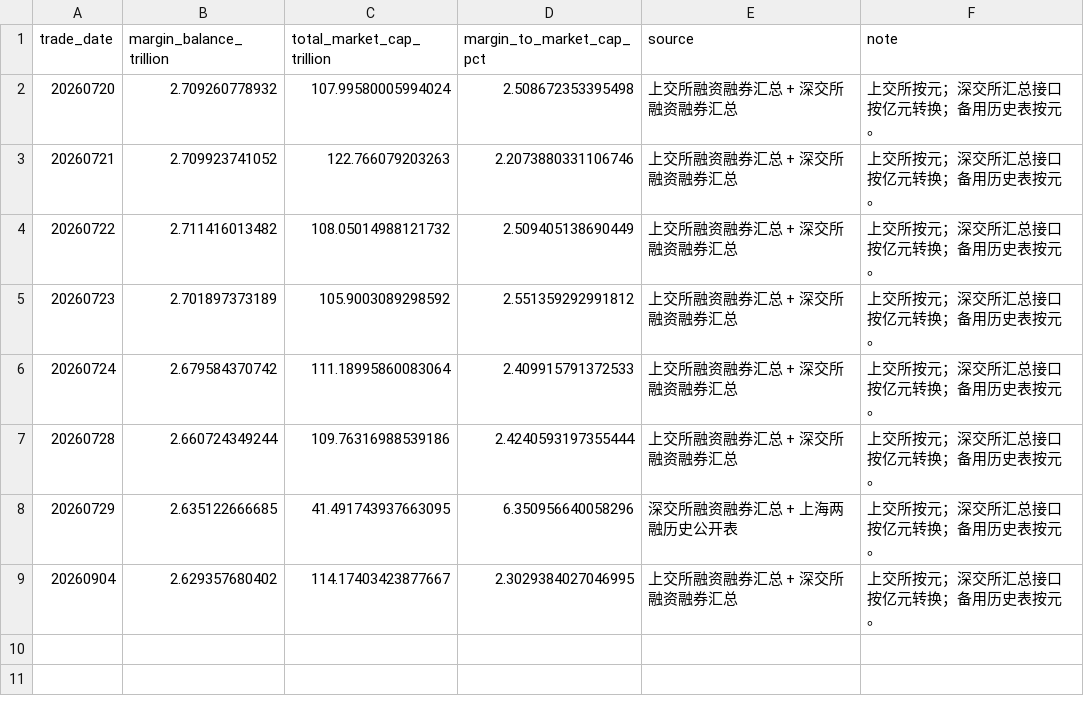
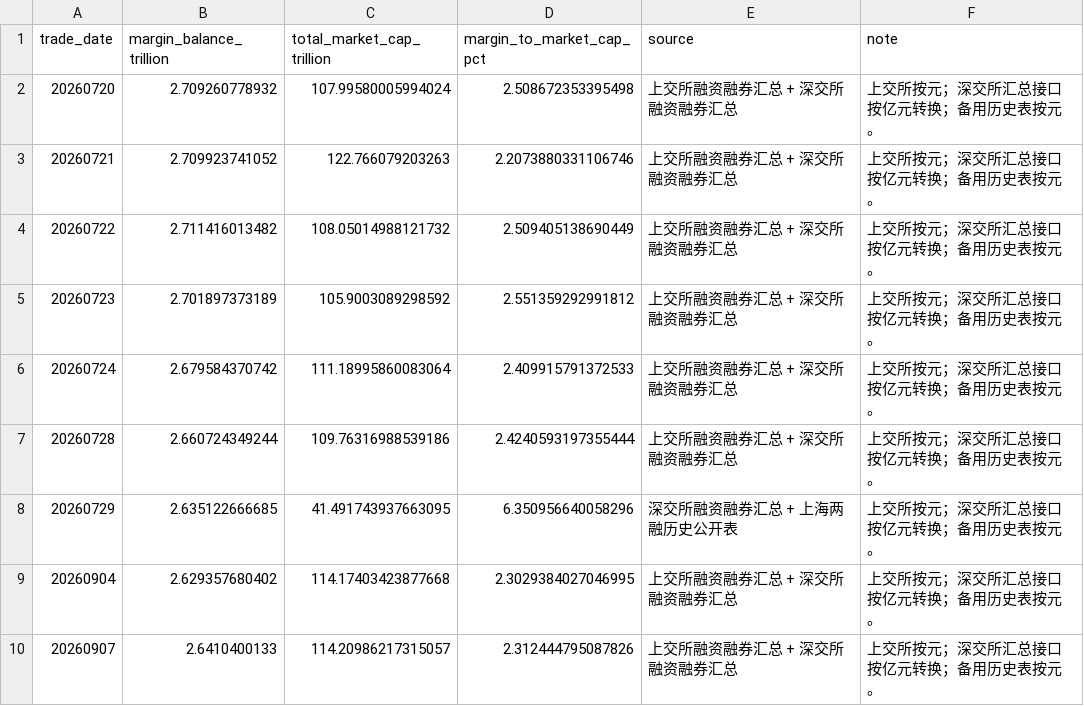
Before and after one commit to littlepeachh/macroscope-dashboard-v7, a CSV file: data/leverage.csv, drawn as a sheet.

```diff
--- a/data/leverage.csv
+++ b/data/leverage.csv
@@ -8,2 +8,3 @@
 20260729,2.635122666685,41.491743937663095,6.350956640058296,深交所融资融券汇总 + 上海两融历史公开表,上交所按元；深交所汇总接口按亿元转换；备用历史表按元。
-20260904,2.629357680402,114.17403423877667,2.3029384027046995,上交所融资融券汇总 + 深交所融资融券汇总,上交所按元；深交所汇总接口按亿元转换；备用历史表按元。
+20260904,2.629357680402,114.17403423877668,2.3029384027046995,上交所融资融券汇总 + 深交所融资融券汇总,上交所按元；深交所汇总接口按亿元转换；备用历史表按元。
+20260907,2.6410400133,114.20986217315057,2.312444795087826,上交所融资融券汇总 + 深交所融资融券汇总,上交所按元；深交所汇总接口按亿元转换；备用历史表按元。
```
Also changed, not shown: data/breadth.csv, data/crowding.csv, 6 other files.
